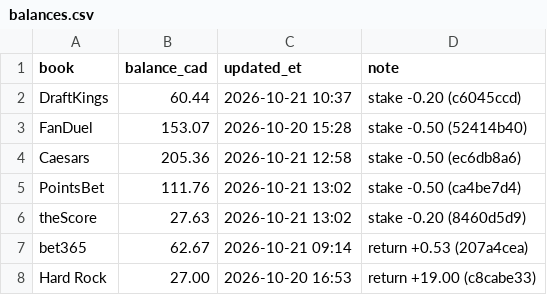
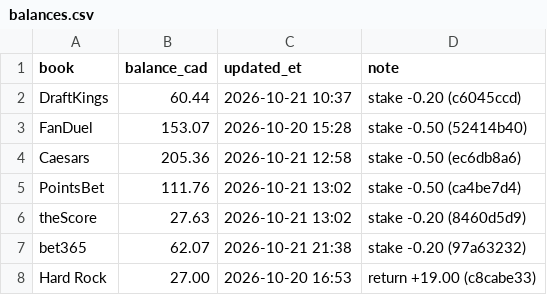
Before and after one commit to s-chuch/bet-dashboard, a CSV file: data/balances.csv, drawn as a sheet.

```diff
--- a/data/balances.csv
+++ b/data/balances.csv
@@ -6,3 +6,3 @@ PointsBet,111.76,2026-10-21 13:02,stake -0.50 (ca4be7d4)
 theScore,27.63,2026-10-21 13:02,stake -0.20 (8460d5d9)
-bet365,62.67,2026-10-21 09:14,return +0.53 (207a4cea)
+bet365,62.07,2026-10-21 21:38,stake -0.20 (97a63232)
 Hard Rock,27.00,2026-10-20 16:53,return +19.00 (c8cabe33)
```
Also changed, not shown: data/bets.csv, data/ledger.csv, 4 other files.
